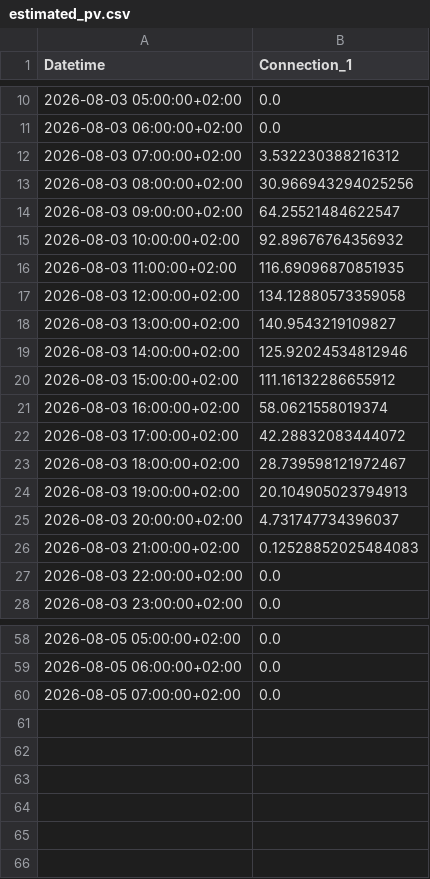
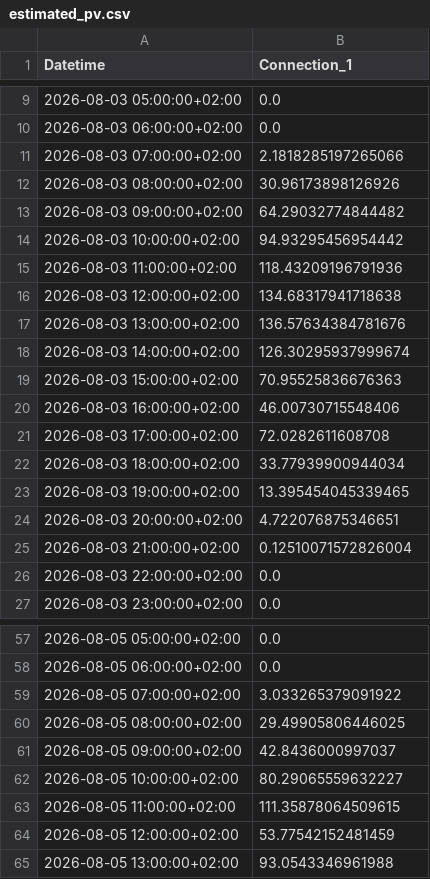
Before and after one commit to FiLa3890/PV-code, a CSV file: estimated_pv.csv, drawn as a sheet; only a part is shown, gaps mark what is left out; the diff covers the shown part only.

```diff
--- a/estimated_pv.csv
+++ b/estimated_pv.csv
@@ -11,17 +10,17 @@ Datetime,Connection_1
 2026-08-03 06:00:00+02:00,0.0
-2026-08-03 07:00:00+02:00,3.532230388216312
-2026-08-03 08:00:00+02:00,30.966943294025256
-2026-08-03 09:00:00+02:00,64.25521484622547
-2026-08-03 10:00:00+02:00,92.89676764356932
-2026-08-03 11:00:00+02:00,116.69096870851935
-2026-08-03 12:00:00+02:00,134.12880573359058
-2026-08-03 13:00:00+02:00,140.9543219109827
-2026-08-03 14:00:00+02:00,125.92024534812946
-2026-08-03 15:00:00+02:00,111.16132286655912
-2026-08-03 16:00:00+02:00,58.0621558019374
-2026-08-03 17:00:00+02:00,42.28832083444072
-2026-08-03 18:00:00+02:00,28.739598121972467
-2026-08-03 19:00:00+02:00,20.104905023794913
-2026-08-03 20:00:00+02:00,4.731747734396037
-2026-08-03 21:00:00+02:00,0.12528852025484083
+2026-08-03 07:00:00+02:00,2.1818285197265066
+2026-08-03 08:00:00+02:00,30.96173898126926
+2026-08-03 09:00:00+02:00,64.29032774844482
+2026-08-03 10:00:00+02:00,94.93295456954442
+2026-08-03 11:00:00+02:00,118.43209196791936
+2026-08-03 12:00:00+02:00,134.68317941718638
+2026-08-03 13:00:00+02:00,136.57634384781676
+2026-08-03 14:00:00+02:00,126.30295937999674
+2026-08-03 15:00:00+02:00,70.95525836676363
+2026-08-03 16:00:00+02:00,46.00730715548406
+2026-08-03 17:00:00+02:00,72.0282611608708
+2026-08-03 18:00:00+02:00,33.77939900944034
+2026-08-03 19:00:00+02:00,13.395454045339465
+2026-08-03 20:00:00+02:00,4.722076875346651
+2026-08-03 21:00:00+02:00,0.12510071572826004
 2026-08-03 22:00:00+02:00,0.0
@@ -59,2 +58,8 @@ Datetime,Connection_1
 2026-08-05 06:00:00+02:00,0.0
-2026-08-05 07:00:00+02:00,0.0
+2026-08-05 07:00:00+02:00,3.033265379091922
+2026-08-05 08:00:00+02:00,29.49905806446025
+2026-08-05 09:00:00+02:00,42.8436000997037
+2026-08-05 10:00:00+02:00,80.29065559632227
+2026-08-05 11:00:00+02:00,111.35878064509615
+2026-08-05 12:00:00+02:00,53.77542152481459
+2026-08-05 13:00:00+02:00,93.0543346961988
```
Also changed, not shown: 1 removed row and 15 edited cells elsewhere in this file.
